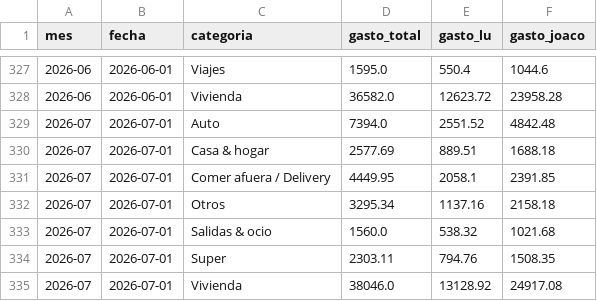
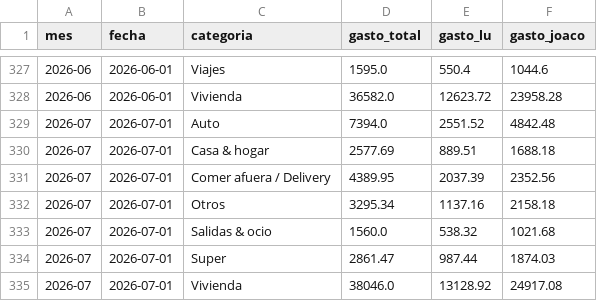
Before and after one commit to joacoguerrae/registro-gastos, a CSV file: out/casa_mensual.csv, drawn as a sheet; only a part is shown, gaps mark what is left out.

```diff
--- a/out/casa_mensual.csv
+++ b/out/casa_mensual.csv
@@ -330,6 +330,6 @@ mes,fecha,categoria,gasto_total,gasto_lu,gasto_joaco
 2026-07,2026-07-01,Casa & hogar,2577.69,889.51,1688.18
-2026-07,2026-07-01,Comer afuera / Delivery,4449.95,2058.1,2391.85
+2026-07,2026-07-01,Comer afuera / Delivery,4389.95,2037.39,2352.56
 2026-07,2026-07-01,Otros,3295.34,1137.16,2158.18
 2026-07,2026-07-01,Salidas & ocio,1560.0,538.32,1021.68
-2026-07,2026-07-01,Super,2303.11,794.76,1508.35
+2026-07,2026-07-01,Super,2861.47,987.44,1874.03
 2026-07,2026-07-01,Vivienda,38046.0,13128.92,24917.08
```
Also changed, not shown: out/presupuesto_vs_real.csv, 2 other files.
